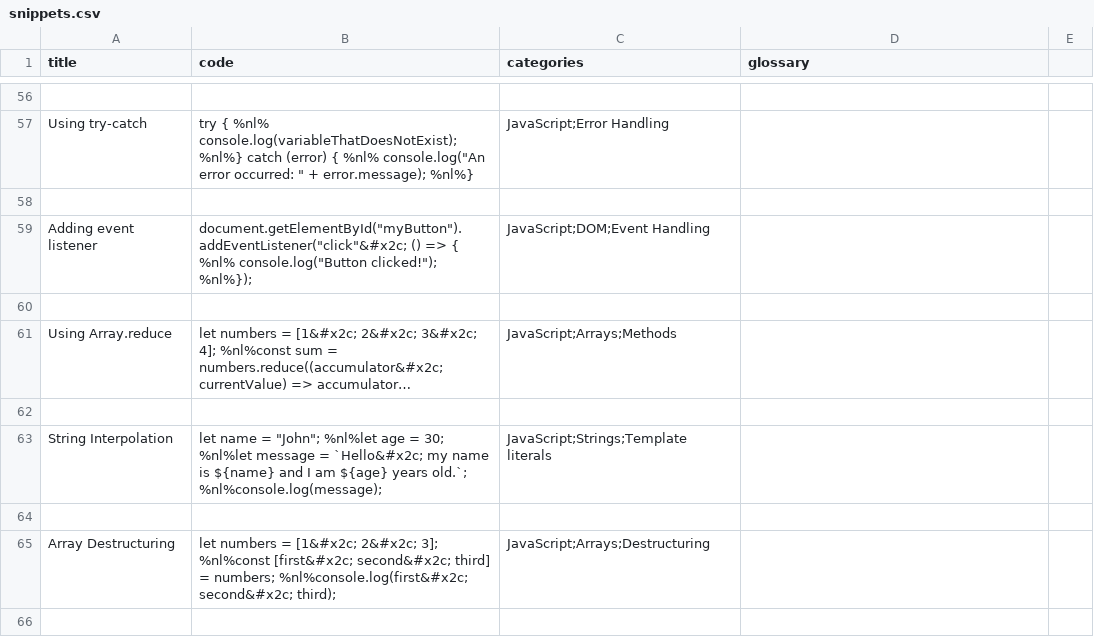
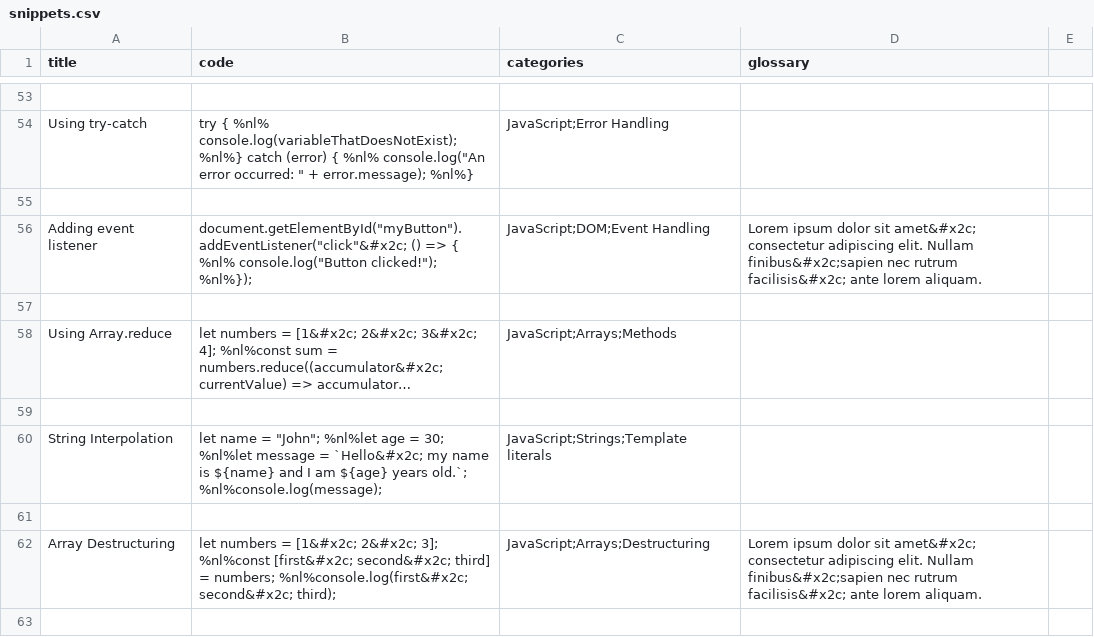
Before and after one commit to GabrielYacubovich/JS, a CSV file: snippets.csv, drawn as a sheet; only a part is shown, gaps mark what is left out; long unchanged cells end in …; the diff covers the shown part only.

```diff
--- a/snippets.csv
+++ b/snippets.csv
@@ -58,3 +55,3 @@ Using try-catch,try { %nl% console.log(variableThatDoesNotExist); %nl%} catch (e
 
-Adding event listener,document.getElementById("myButton").addEventListener("click"&#x2c; () => { %nl% console.log("Button clicked!"); %nl%});,JavaScript;DOM;Event Handling,
+Adding event listener,document.getElementById("myButton").addEventListener("click"&#x2c; () => { %nl% console.log("Button clicked!"); %nl%});,JavaScript;DOM;Event Handling,Lorem ipsum dolor sit amet&#x2c; consectetur adipiscing elit. Nullam finibus&#x2c;sapien nec rutrum facilisis&#x2c; ante lorem aliquam.
 
@@ -64,3 +61,3 @@ String Interpolation,let name = "John"; %nl%let age = 30; %nl%let message = `Hel
 
-Array Destructuring,let numbers = [1&#x2c; 2&#x2c; 3]; %nl%const [first&#x2c; second&#x2c; third] = numbers; %nl%console.log(first&#x2c; second&#x2c; third);,JavaScript;Arrays;Destructuring,
+Array Destructuring,let numbers = [1&#x2c; 2&#x2c; 3]; %nl%const [first&#x2c; second&#x2c; third] = numbers; %nl%console.log(first&#x2c; second&#x2c; third);,JavaScript;Arrays;Destructuring,Lorem ipsum dolor sit amet&#x2c; consectetur adipiscing elit. Nullam finibus&#x2c;sapien nec rutrum facilisis&#x2c; ante lorem aliquam.
 
```
Also changed, not shown: 1 added row, 4 removed rows and 6 edited cells elsewhere in this file, 4 other files.
